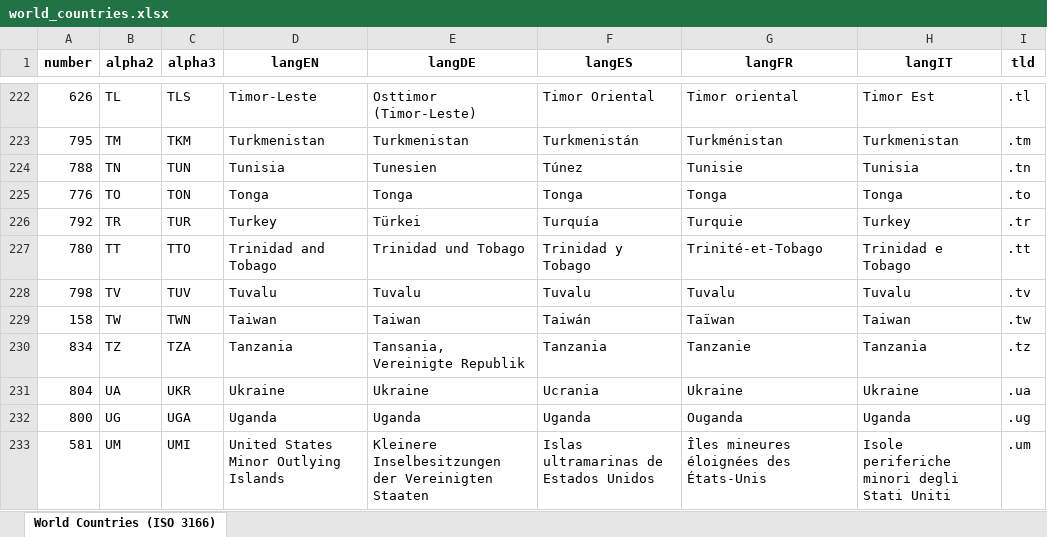
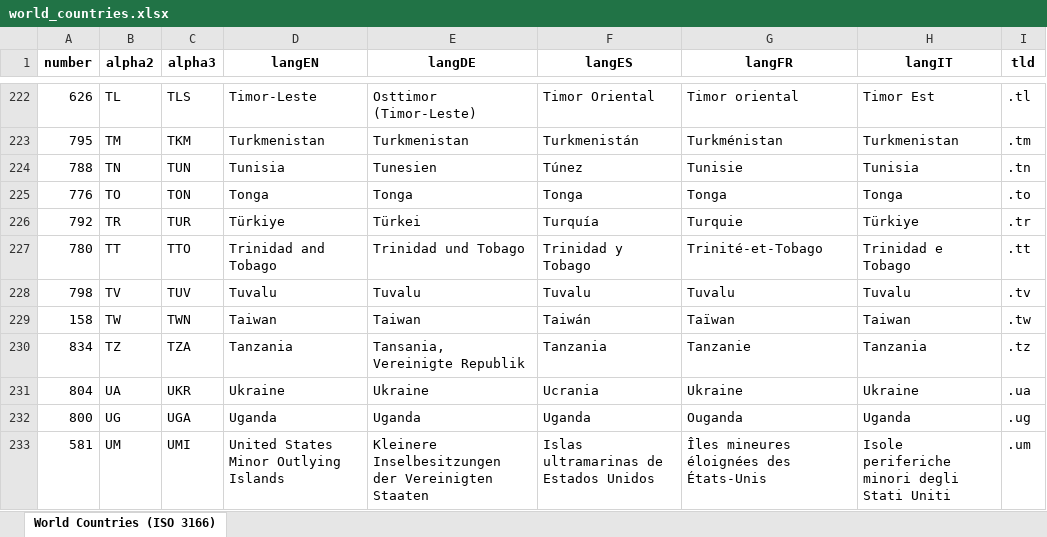
Before and after one commit to ccmars/world-data, an Excel workbook: dist/xlsx/world_countries.xlsx, sheet World Countries (ISO 3166), drawn as a sheet; only a part is shown, gaps mark what is left out; values as stored, in another font and other column widths than the file's, no borders; the diff names each change by its address in the sheet, - before the commit and + after, or states it on an @@ line.

```diff
--- a/dist/xlsx/world_countries.xlsx (sheet World Countries (ISO 3166))
+++ b/dist/xlsx/world_countries.xlsx (sheet World Countries (ISO 3166))
-D226 (langEN): Turkey
+D226 (langEN): Türkiye
-H226 (langIT): Turkey
+H226 (langIT): Türkiye
```
Also changed, not shown: dist/xlsx/world_currencies.xlsx, dist/xlsx/world_languages.xlsx, 26 other files.
